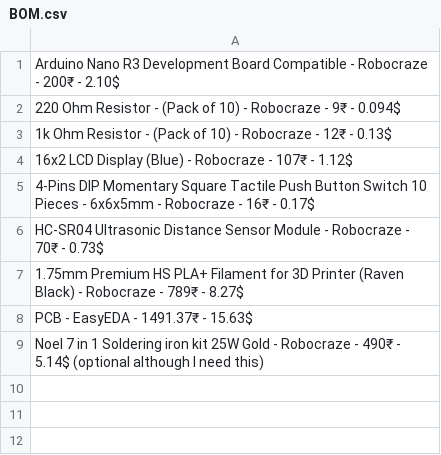
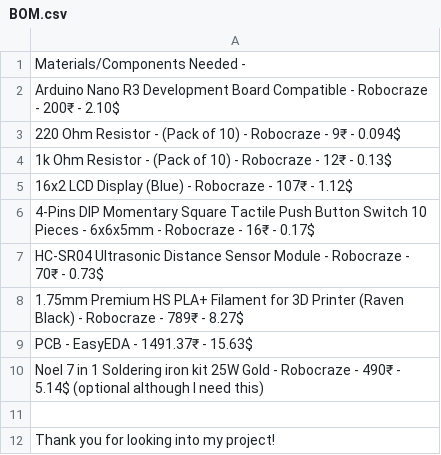
Before and after one commit to SimpleScience-Code/Retro-Styled-Macropad-1990-s-themed-, a CSV file: BOM.csv, drawn as a sheet.

Commit message:
Update BOM.csv

```diff
--- a/BOM.csv
+++ b/BOM.csv
@@ -1 +1,2 @@
+Materials/Components Needed -
 Arduino Nano R3 Development Board Compatible - Robocraze - 200₹ - 2.10$
@@ -9 +10,3 @@ PCB - EasyEDA - 1491.37₹ - 15.63$
 Noel 7 in 1 Soldering iron kit 25W Gold - Robocraze - 490₹ - 5.14$ (optional although I need this)
+
+Thank you for looking into my project!
```
